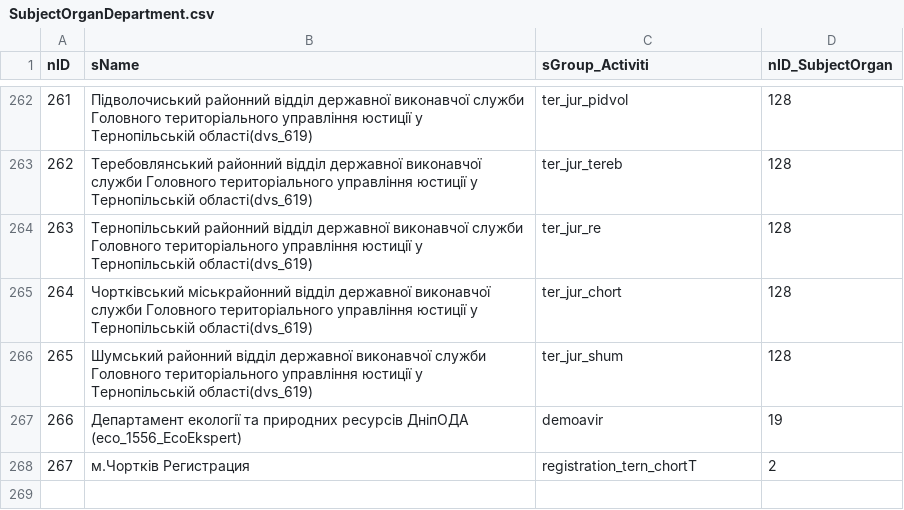
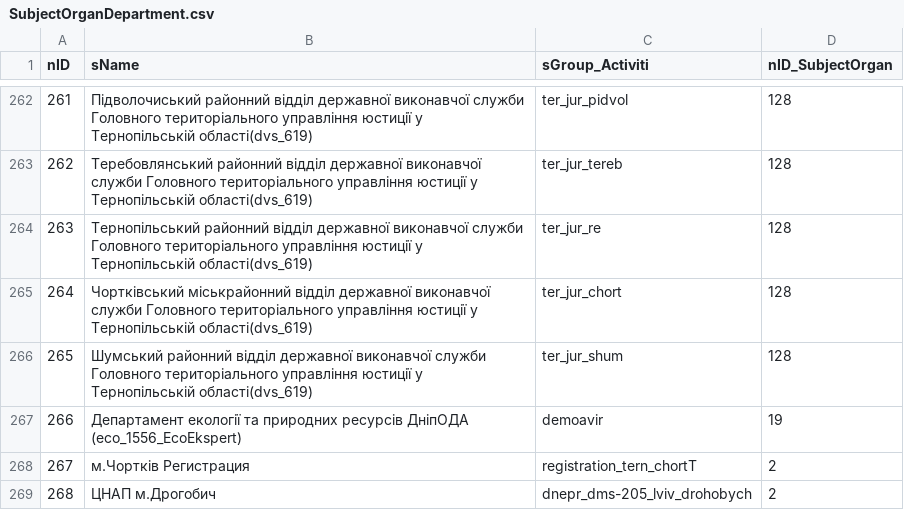
Before and after one commit to iGov-UA/i, a CSV file: wf-base/src/main/resources/data/SubjectOrganDepartment.csv, drawn as a sheet; only a part is shown, gaps mark what is left out; the diff names each change by its address in the sheet, - before the commit and + after, or states it on an @@ line.

```diff
--- a/wf-base/src/main/resources/data/SubjectOrganDepartment.csv
+++ b/wf-base/src/main/resources/data/SubjectOrganDepartment.csv
+row 269: 268 | ЦНАП м.Дрогобич | dnepr_dms-205_lviv_drohobych | 2
```
Also changed, not shown: wf-base/src/main/resources/data/Flow.csv, wf-base/src/main/resources/data/FlowProperty.csv, 2 other files.
